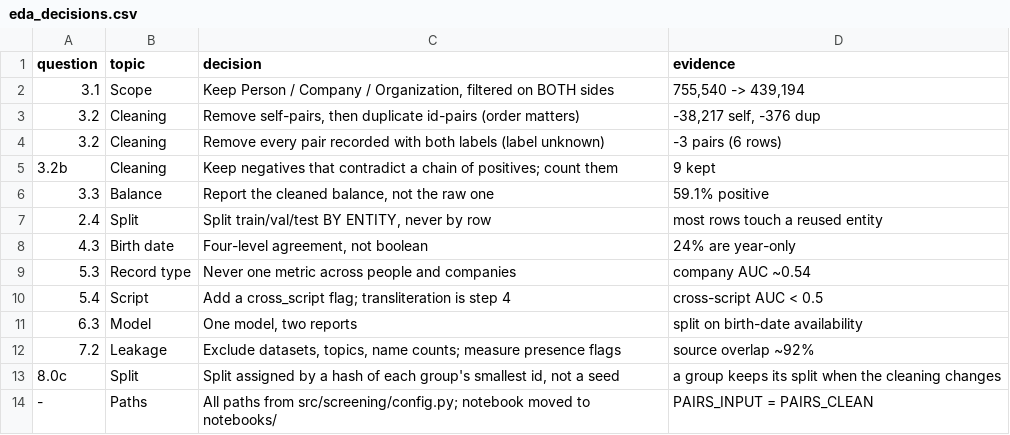
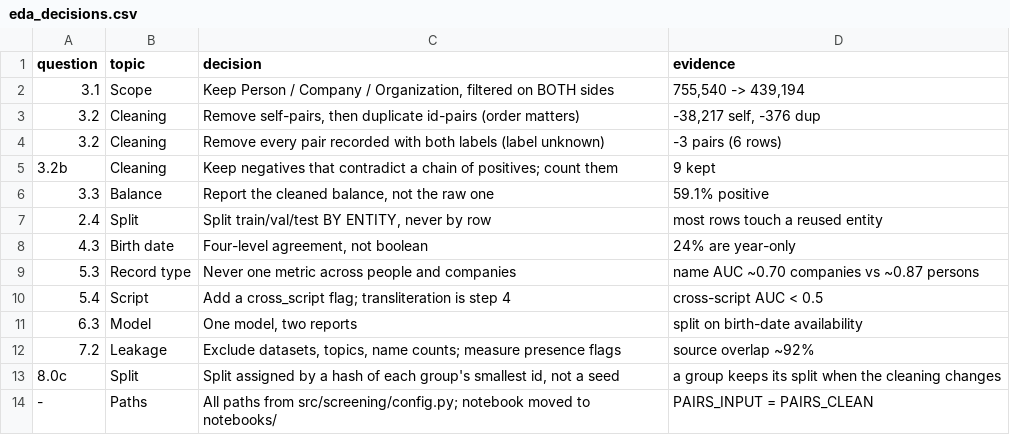
Before and after one commit to darksemyr/sanctions-screening, a CSV file: docs/eda_decisions.csv, drawn as a sheet.

```diff
--- a/docs/eda_decisions.csv
+++ b/docs/eda_decisions.csv
@@ -8,3 +8,3 @@ question,topic,decision,evidence
 4.3,Birth date,"Four-level agreement, not boolean",24% are year-only
-5.3,Record type,Never one metric across people and companies,company AUC ~0.54
+5.3,Record type,Never one metric across people and companies,name AUC ~0.70 companies vs ~0.87 persons
 5.4,Script,Add a cross_script flag; transliteration is step 4,cross-script AUC < 0.5
```
Also changed, not shown: 1 other file.
